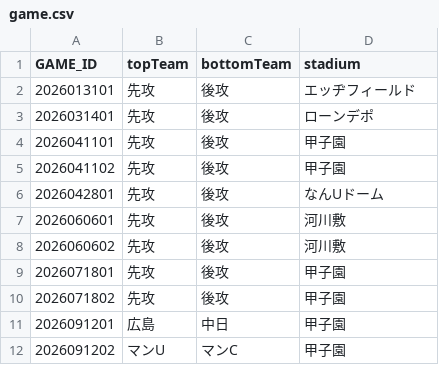
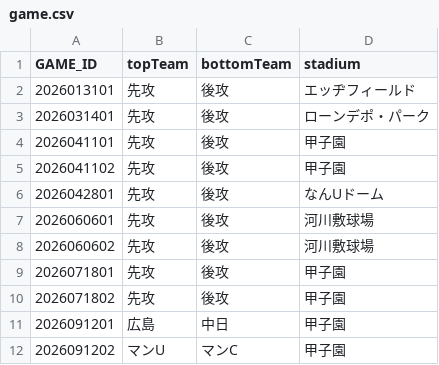
Before and after one commit to sota2486/BaseballStats, a CSV file: game.csv, drawn as a sheet.

Commit message:
Add files via upload

```diff
--- a/game.csv
+++ b/game.csv
@@ -2,3 +2,3 @@
 2026013101,先攻,後攻,エッヂフィールド
-2026031401,先攻,後攻,ローンデポ
+2026031401,先攻,後攻,ローンデポ・パーク
 2026041101,先攻,後攻,甲子園
@@ -6,4 +6,4 @@
 2026042801,先攻,後攻,なんUドーム
-2026060601,先攻,後攻,河川敷
-2026060602,先攻,後攻,河川敷
+2026060601,先攻,後攻,河川敷球場
+2026060602,先攻,後攻,河川敷球場
 2026071801,先攻,後攻,甲子園
```
